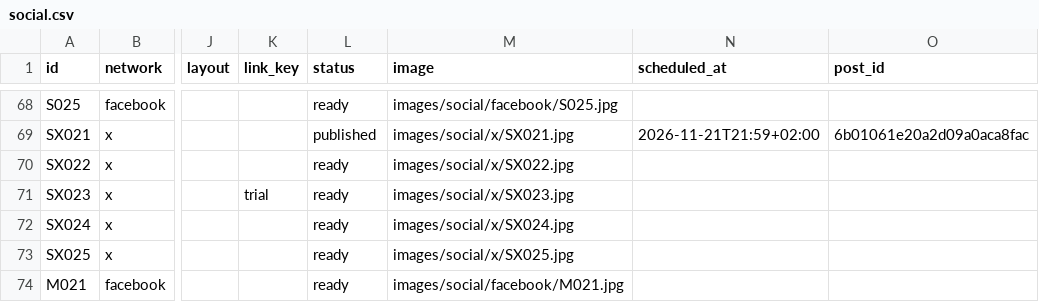
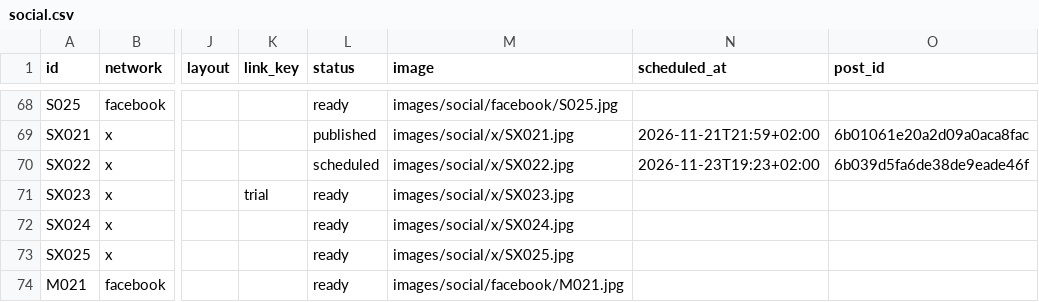
Before and after one commit to vivaticvv-cyber/focus-pins, a CSV file: social.csv, drawn as a sheet; only a part is shown, gaps mark what is left out; the diff names each change by its address in the sheet, - before the commit and + after, or states it on an @@ line.

Commit message:
social: publish statuses

```diff
--- a/social.csv
+++ b/social.csv
-L70 (status): ready
+L70 (status): scheduled
-N70 (scheduled_at): (empty)
+N70 (scheduled_at): 2026-11-23T19:23+02:00
-O70 (post_id): (empty)
+O70 (post_id): 6b039d5fa6de38de9eade46f
```
